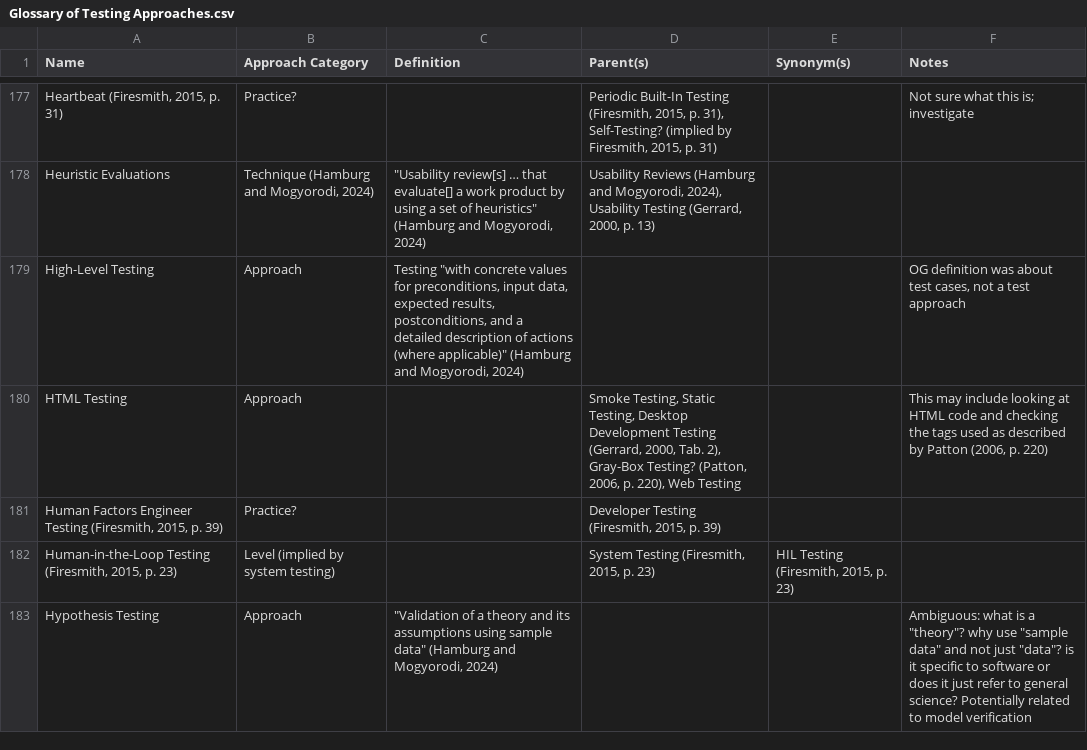
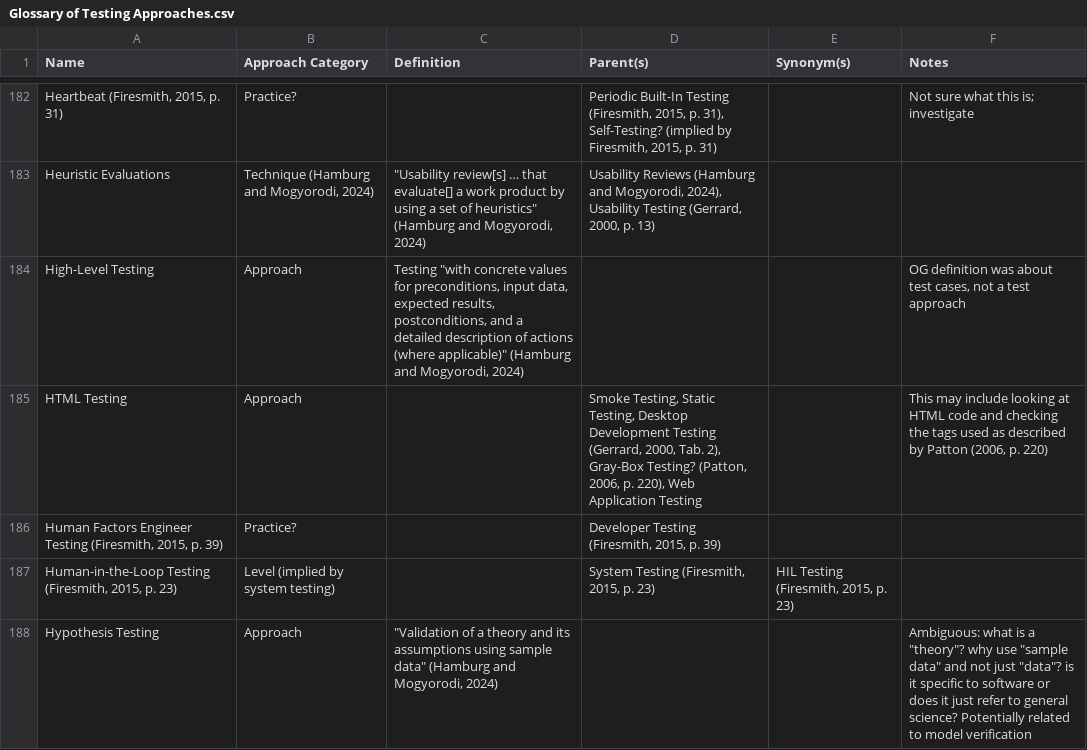
Before and after one commit to samm82/TestingTesting, a CSV file: Glossary of Testing Approaches.csv, drawn as a sheet; only a part is shown, gaps mark what is left out; the diff covers the shown part only.

```diff
--- a/Glossary of Testing Approaches.csv
+++ b/Glossary of Testing Approaches.csv
@@ -179,3 +184,3 @@ Heuristic Evaluations,"Technique (Hamburg and Mogyorodi, 2024)","""Usability rev
 High-Level Testing,Approach,"Testing ""with concrete values for preconditions, input data, expected results, postconditions, and a detailed description of actions (where applicable)"" (Hamburg and Mogyorodi, 2024)",,,"OG definition was about test cases, not a test approach"
-HTML Testing,Approach,,"Smoke Testing, Static Testing, Desktop Development Testing (Gerrard, 2000, Tab. 2), Gray-Box Testing? (Patton, 2006, p. 220), Web Testing",,"This may include looking at HTML code and checking the tags used as described by Patton (2006, p. 220)"
+HTML Testing,Approach,,"Smoke Testing, Static Testing, Desktop Development Testing (Gerrard, 2000, Tab. 2), Gray-Box Testing? (Patton, 2006, p. 220), Web Application Testing",,"This may include looking at HTML code and checking the tags used as described by Patton (2006, p. 220)"
 "Human Factors Engineer Testing (Firesmith, 2015, p. 39)",Practice?,,"Developer Testing (Firesmith, 2015, p. 39)",,
```
Also changed, not shown: 13 added rows and 41 edited cells elsewhere in this file, 4 other files.
